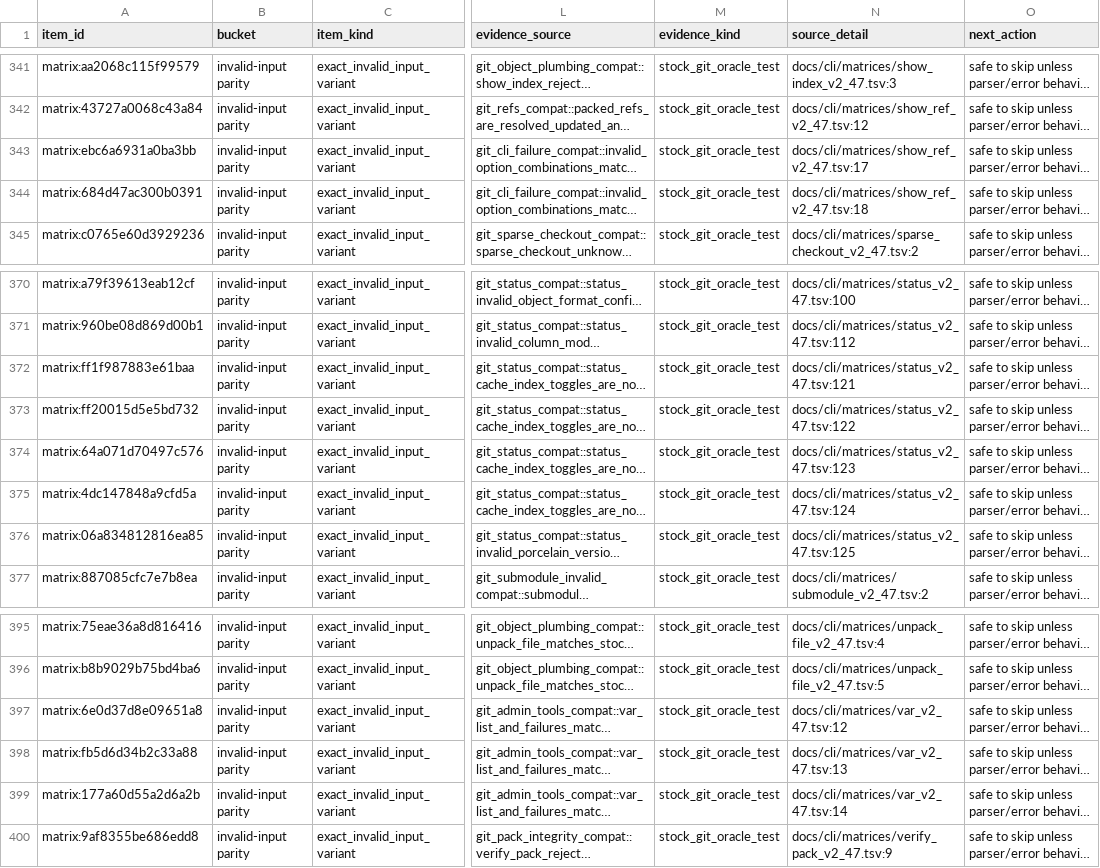
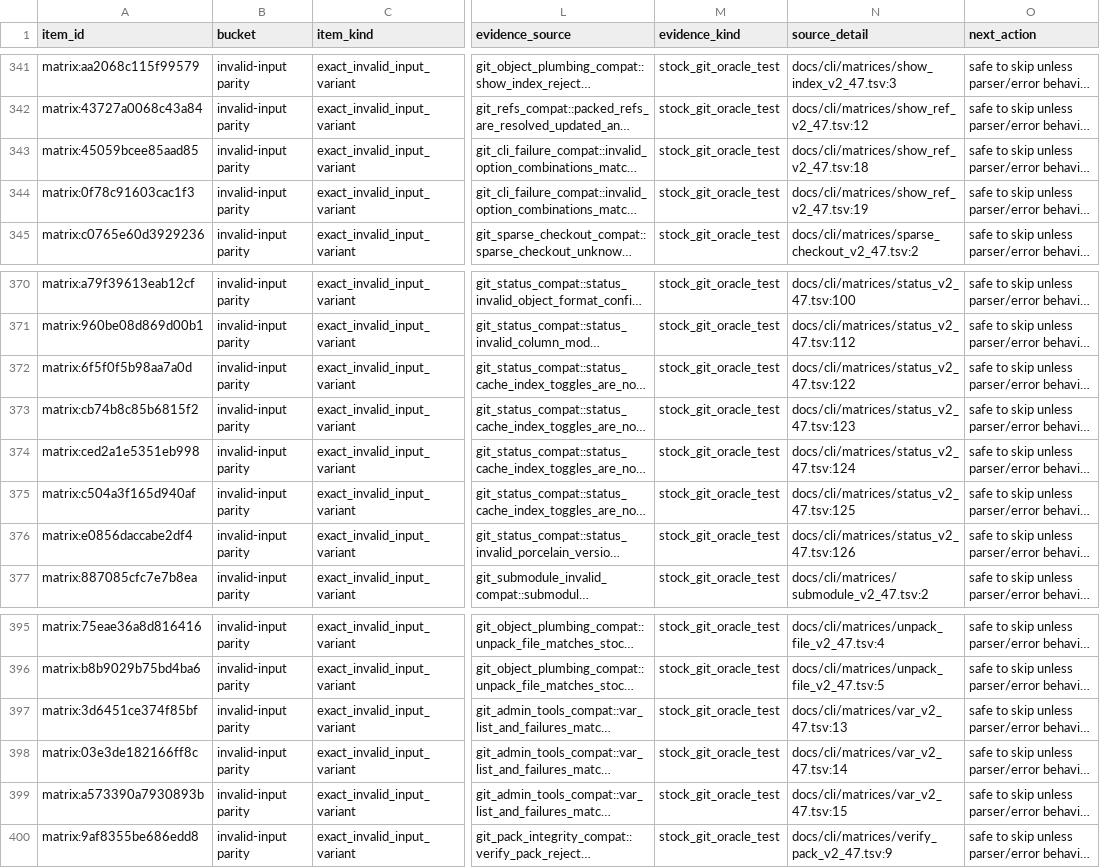
Before and after one commit to dschewchenko/zmin, a TSV file: docs/cli/census/invalid_input_parity.tsv, drawn as a sheet; only a part is shown, gaps mark what is left out; long unchanged cells end in …; the diff names each change by its address in the sheet, - before the commit and + after, or states it on an @@ line.

```diff
--- a/docs/cli/census/invalid_input_parity.tsv
+++ b/docs/cli/census/invalid_input_parity.tsv
-A343 (item_id): matrix:ebc6a6931a0ba3bb
+A343 (item_id): matrix:45059bcee85aad85
-N343 (source_detail): docs/cli/matrices/show_ref_v2_47.tsv:17
+N343 (source_detail): docs/cli/matrices/show_ref_v2_47.tsv:18
-A344 (item_id): matrix:684d47ac300b0391
+A344 (item_id): matrix:0f78c91603cac1f3
-N344 (source_detail): docs/cli/matrices/show_ref_v2_47.tsv:18
+N344 (source_detail): docs/cli/matrices/show_ref_v2_47.tsv:19
-A372 (item_id): matrix:ff1f987883e61baa
+A372 (item_id): matrix:6f5f0f5b98aa7a0d
-N372 (source_detail): docs/cli/matrices/status_v2_47.tsv:121
+N372 (source_detail): docs/cli/matrices/status_v2_47.tsv:122
-A373 (item_id): matrix:ff20015d5e5bd732
+A373 (item_id): matrix:cb74b8c85b6815f2
-N373 (source_detail): docs/cli/matrices/status_v2_47.tsv:122
+N373 (source_detail): docs/cli/matrices/status_v2_47.tsv:123
-A374 (item_id): matrix:64a071d70497c576
+A374 (item_id): matrix:ced2a1e5351eb998
-N374 (source_detail): docs/cli/matrices/status_v2_47.tsv:123
+N374 (source_detail): docs/cli/matrices/status_v2_47.tsv:124
-A375 (item_id): matrix:4dc147848a9cfd5a
+A375 (item_id): matrix:c504a3f165d940af
-N375 (source_detail): docs/cli/matrices/status_v2_47.tsv:124
+N375 (source_detail): docs/cli/matrices/status_v2_47.tsv:125
-A376 (item_id): matrix:06a834812816ea85
+A376 (item_id): matrix:e0856daccabe2df4
-N376 (source_detail): docs/cli/matrices/status_v2_47.tsv:125
+N376 (source_detail): docs/cli/matrices/status_v2_47.tsv:126
-A397 (item_id): matrix:6e0d37d8e09651a8
+A397 (item_id): matrix:3d6451ce374f85bf
-N397 (source_detail): docs/cli/matrices/var_v2_47.tsv:12
+N397 (source_detail): docs/cli/matrices/var_v2_47.tsv:13
-A398 (item_id): matrix:fb5d6d34b2c33a88
+A398 (item_id): matrix:03e3de182166ff8c
-N398 (source_detail): docs/cli/matrices/var_v2_47.tsv:13
+N398 (source_detail): docs/cli/matrices/var_v2_47.tsv:14
-A399 (item_id): matrix:177a60d55a2d6a2b
+A399 (item_id): matrix:a573390a7930893b
-N399 (source_detail): docs/cli/matrices/var_v2_47.tsv:14
+N399 (source_detail): docs/cli/matrices/var_v2_47.tsv:15
```
Also changed, not shown: docs/cli/census/implemented_but_unverified.tsv, docs/cli/census/summary.tsv, 8 other files.
